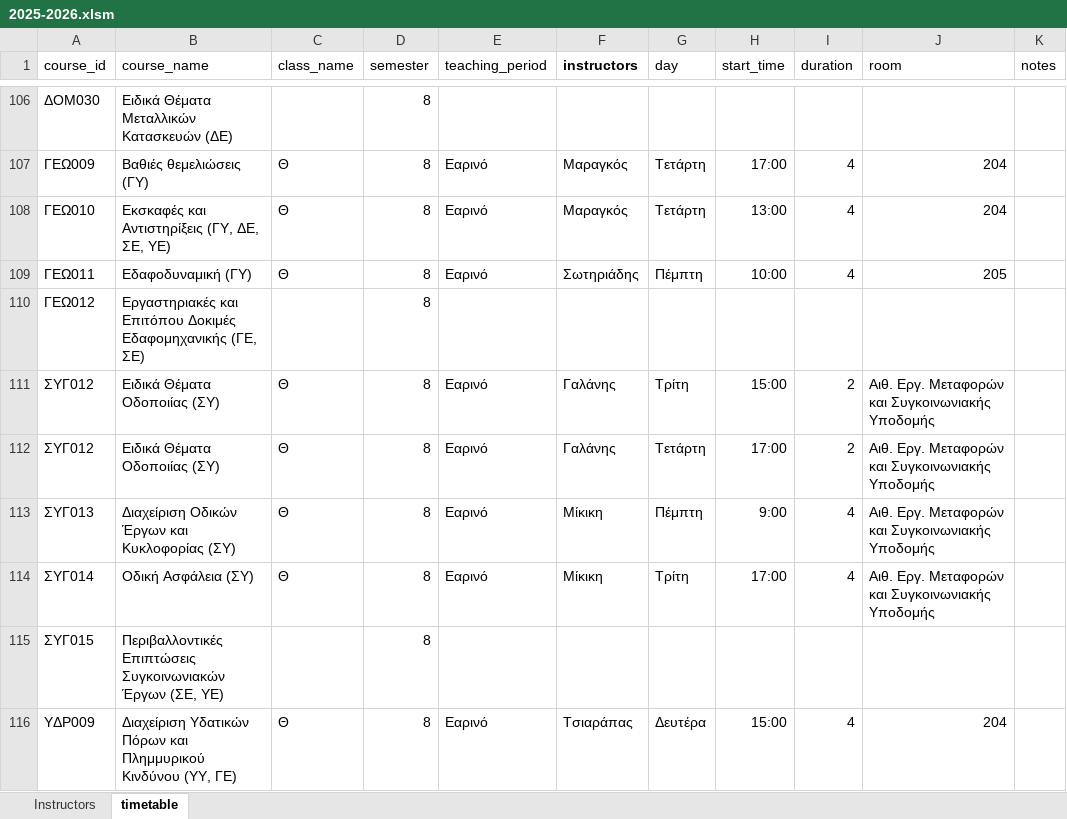
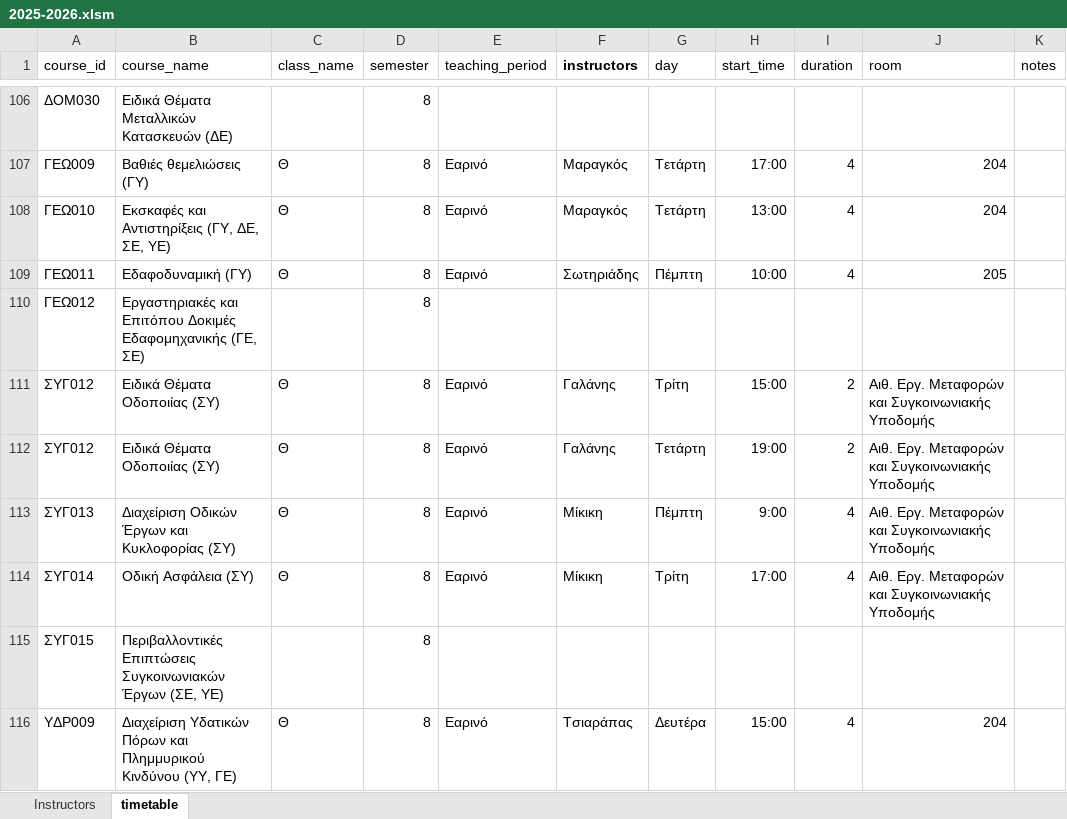
Before and after one commit to panagop/civil_ihu_pyappz, an Excel workbook: files/timetables/2025-2026.xlsm, sheet timetable, drawn as a sheet; only a part is shown, gaps mark what is left out; values as stored, in another font and other column widths than the file's, no borders; table styles not drawn; the diff names each change by its address in the sheet, - before the commit and + after, or states it on an @@ line.

```diff
--- a/files/timetables/2025-2026.xlsm (sheet timetable)
+++ b/files/timetables/2025-2026.xlsm (sheet timetable)
-H112 (start_time): 17:00
+H112 (start_time): 19:00
```
Also changed, not shown: 4 other files.
